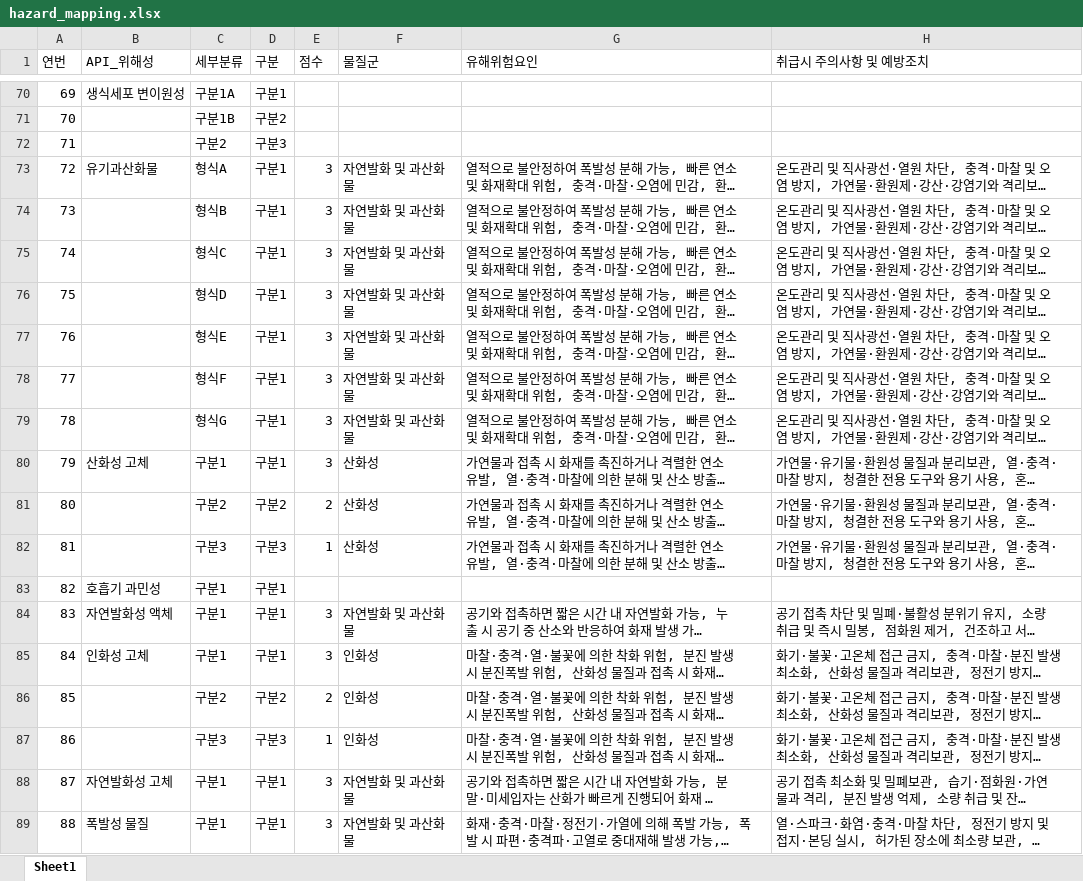
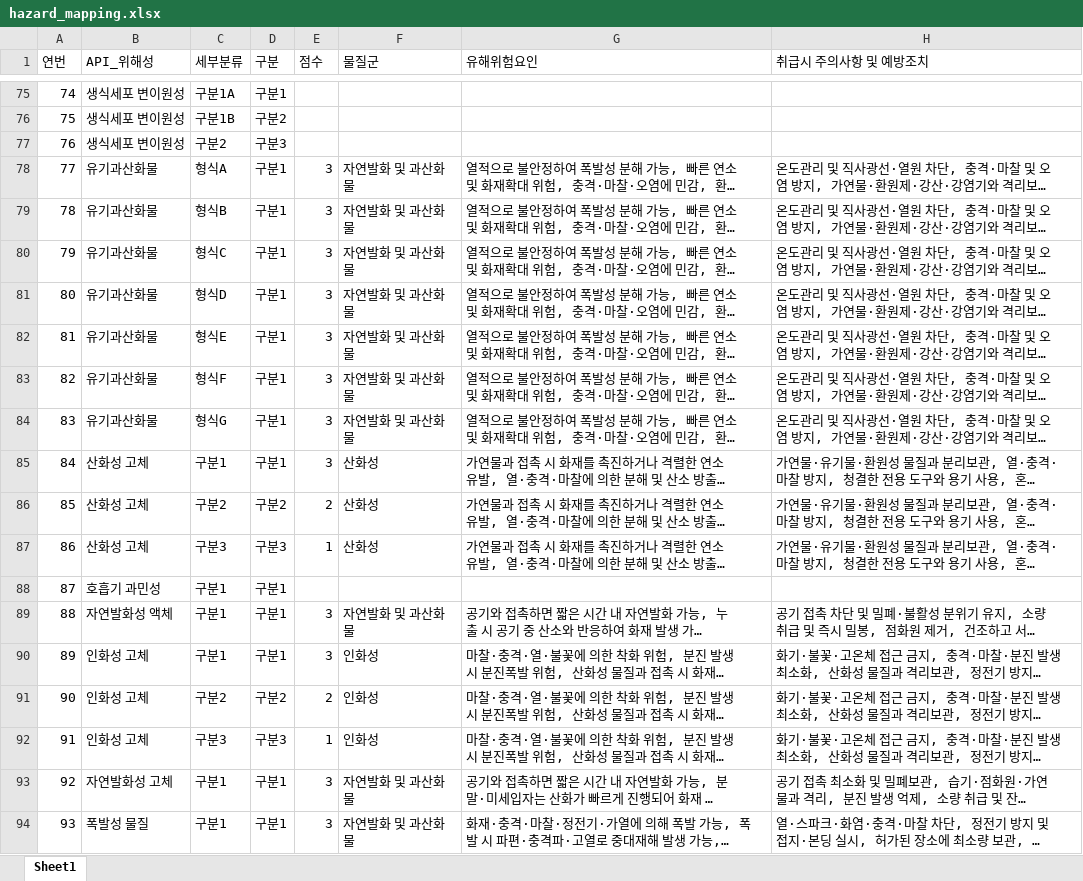
Before and after one commit to chemTBM/chemical-safety-streamlit, an Excel workbook: hazard_mapping.xlsx, sheet Sheet1, drawn as a sheet; only a part is shown, gaps mark what is left out; long unchanged cells end in …; values as stored, in another font and other column widths than the file's, no borders; addresses are those after the commit; the diff covers the shown part only; the diff names each change by its address in the sheet, - before the commit and + after, or states it on an @@ line.

```diff
--- a/hazard_mapping.xlsx (sheet Sheet1)
+++ b/hazard_mapping.xlsx (sheet Sheet1)
@@ column A (연번) renumbered from row 47 down @@
-B76:B77 (API_위해성): (empty)
+B76:B77 (API_위해성): 생식세포 변이원성
-B79:B84 (API_위해성): (empty)
+B79:B84 (API_위해성): 유기과산화물
-B86:B87 (API_위해성): (empty)
+B86:B87 (API_위해성): 산화성 고체
-B91:B92 (API_위해성): (empty)
+B91:B92 (API_위해성): 인화성 고체
```
Also changed, not shown: 5 added rows and 38 edited cells elsewhere in this sheet, 4 other files.
